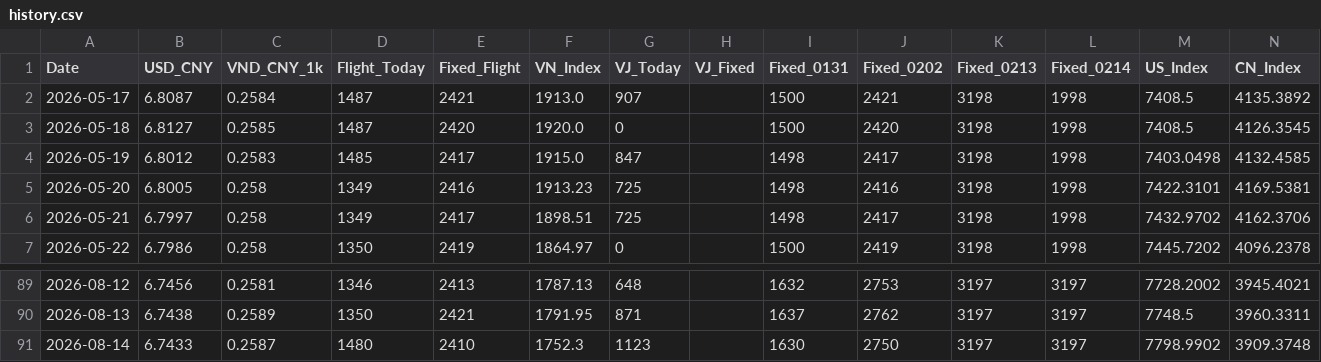
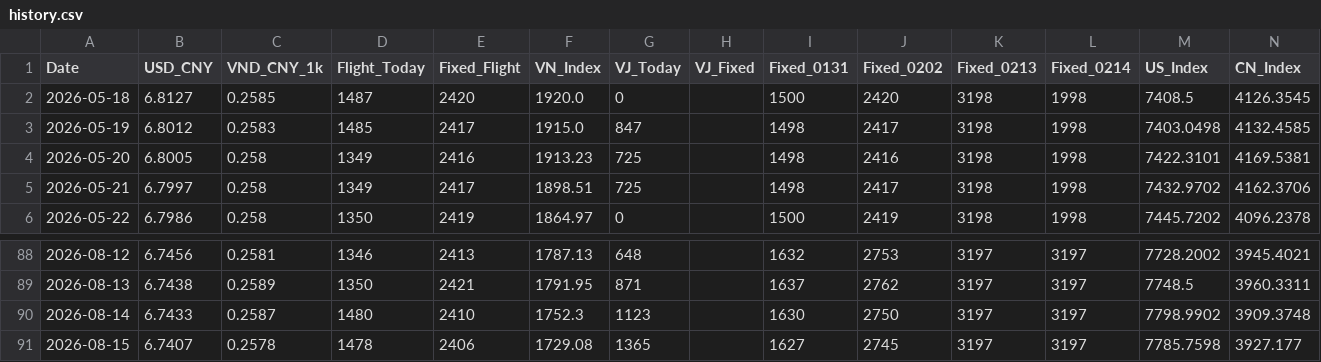
Before and after one commit to apexhuang-zizi/NewToy, a CSV file: history.csv, drawn as a sheet; only a part is shown, gaps mark what is left out; removed rows and columns are numbered as before the commit, all else as after; the diff names each change by its address in the sheet, - before the commit and + after, or states it on an @@ line.

```diff
--- a/history.csv
+++ b/history.csv
-row 2: 2026-05-17 | 6.8087 | 0.2584 | 1487 | 2421 | 1913.0 | 907 |  | 1500 | 2421 | 3198 | 1998 | 7408.5 | 4135.3892
+row 91: 2026-08-15 | 6.7407 | 0.2578 | 1478 | 2406 | 1729.08 | 1365 |  | 1627 | 2745 | 3197 | 3197 | 7785.7598 | 3927.177
```
Also changed, not shown: stock_history.csv, 3 other files.
